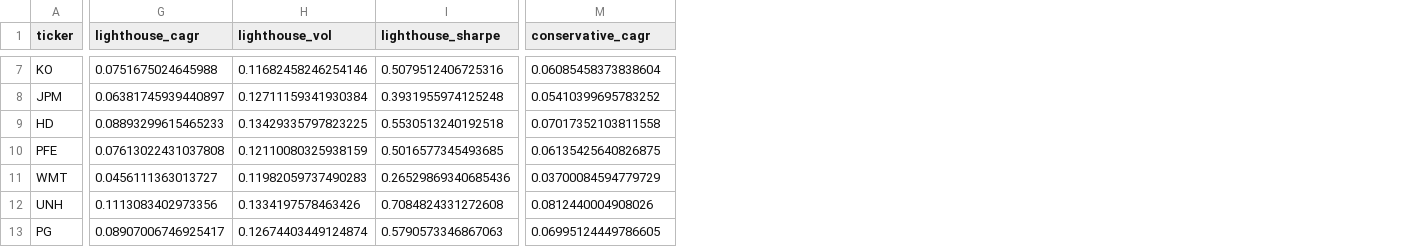
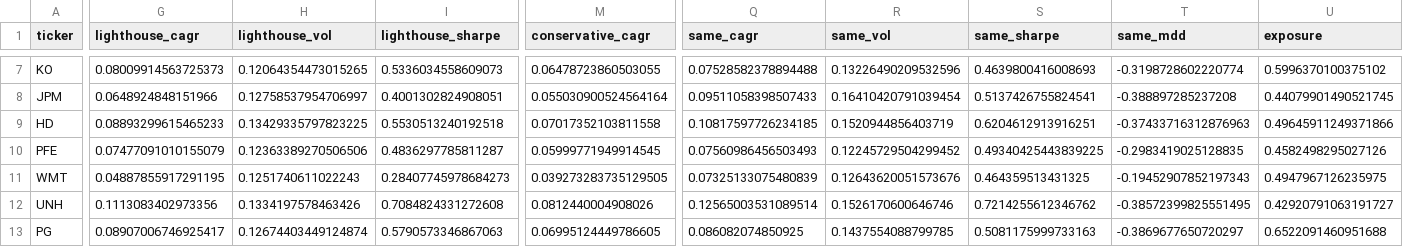
Before and after one commit to Fintech-StThomas/Stock-Trader-FINTECH-Project, a CSV file: reports/examples/cross_ticker_evaluation.csv, drawn as a sheet; only a part is shown, gaps mark what is left out; the diff covers the shown part only; the diff names each change by its address in the sheet, - before the commit and + after, or states it on an @@ line.

```diff
--- a/reports/examples/cross_ticker_evaluation.csv
+++ b/reports/examples/cross_ticker_evaluation.csv
+column Q (same_cagr), rows 7-13: 0.07528582378894488 | 0.09511058398507433 | 0.10817597726234185 | 0.07560986456503493 | 0.07325133075480839 | 0.12565003531089514 | 0.086082074850925
+column R (same_vol), rows 7-13: 0.13226490209532596 | 0.16410420791039454 | 0.1520944856403719 | 0.12245729504299452 | 0.12643620051573676 | 0.1526170600646746 | 0.1437554088799785
+column S (same_sharpe), rows 7-13: 0.4639800416008693 | 0.5137426755824541 | 0.6204612913916251 | 0.49340425443839225 | 0.464359513431325 | 0.7214255612346762 | 0.5081175999733163
+column T (same_mdd), rows 7-13: -0.3198728602220774 | -0.388897285237208 | -0.37433716312876963 | -0.2983419025128835 | -0.19452907852197343 | -0.38572399825551495 | -0.3869677650720297
+column U (exposure), rows 7-13: 0.5996370100375102 | 0.44079901490521745 | 0.49645911249371866 | 0.4582498295027126 | 0.4947967126235975 | 0.42920791063191727 | 0.6522091460951688
-G7 (lighthouse_cagr): 0.0751675024645988
+G7 (lighthouse_cagr): 0.08009914563725373
-H7 (lighthouse_vol): 0.11682458246254146
+H7 (lighthouse_vol): 0.12064354473015265
-I7 (lighthouse_sharpe): 0.5079512406725316
+I7 (lighthouse_sharpe): 0.5336034558609073
-M7 (conservative_cagr): 0.06085458373838604
+M7 (conservative_cagr): 0.06478723860503055
-G8 (lighthouse_cagr): 0.06381745939440897
+G8 (lighthouse_cagr): 0.0648924848151966
-H8 (lighthouse_vol): 0.12711159341930384
+H8 (lighthouse_vol): 0.12758537954706997
-I8 (lighthouse_sharpe): 0.3931955974125248
+I8 (lighthouse_sharpe): 0.4001302824908051
-M8 (conservative_cagr): 0.05410399695783252
+M8 (conservative_cagr): 0.055030900524564164
-G10 (lighthouse_cagr): 0.07613022431037808
+G10 (lighthouse_cagr): 0.07477091010155079
-H10 (lighthouse_vol): 0.12110080325938159
+H10 (lighthouse_vol): 0.12363389270506506
-I10 (lighthouse_sharpe): 0.5016577345493685
+I10 (lighthouse_sharpe): 0.4836297785811287
-M10 (conservative_cagr): 0.06135425640826875
+M10 (conservative_cagr): 0.05999771949914545
-G11 (lighthouse_cagr): 0.0456111363013727
+G11 (lighthouse_cagr): 0.04887855917291195
-H11 (lighthouse_vol): 0.11982059737490283
+H11 (lighthouse_vol): 0.1251740611022243
-I11 (lighthouse_sharpe): 0.26529869340685436
+I11 (lighthouse_sharpe): 0.28407745978684273
-M11 (conservative_cagr): 0.03700084594779729
+M11 (conservative_cagr): 0.039273283735129505
```
Also changed, not shown: 117 edited cells elsewhere in this file, 32 other files.
